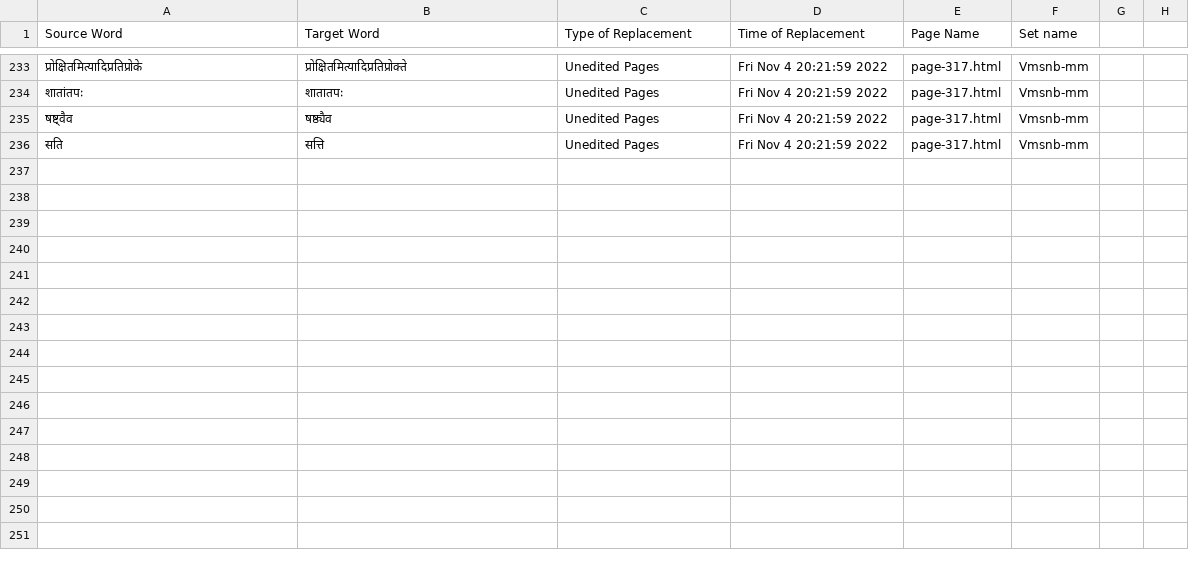
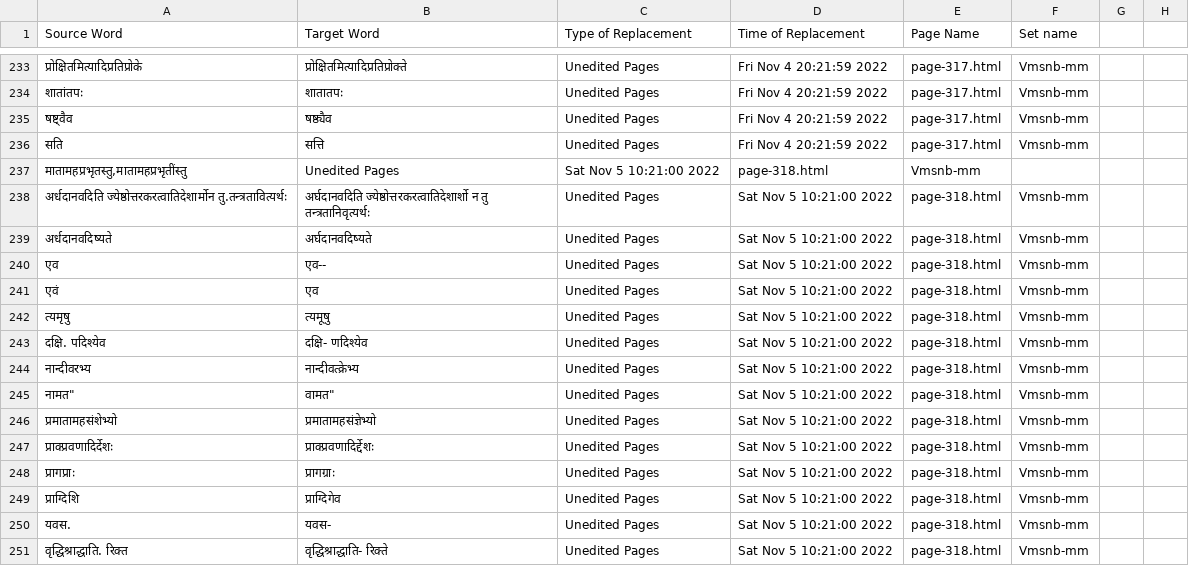
Before and after one commit to TeamOCR-IITB/Vmsnb-mm, a CSV file: Vmsnb-mm_logs.csv, drawn as a sheet; only a part is shown, gaps mark what is left out; the diff names each change by its address in the sheet, - before the commit and + after, or states it on an @@ line.

```diff
--- a/Vmsnb-mm_logs.csv
+++ b/Vmsnb-mm_logs.csv
+row 237: मातामहप्रभृतस्तु,मातामहप्रभृतींस्तु | Unedited Pages | Sat Nov 5 10:21:00 2022 | page-318.html | Vmsnb-mm
+row 238: अर्धदानवदिति ज्येष्ठोत्तरकरत्वातिदेशार्मोन तु.तन्त्रतावित्यर्थः | अर्घदानवदिति ज्येष्ठोत्तरकरत्वातिदेशार्शो न तु तन्त्रतानिवृत्यर्थः | Unedited Pages | Sat Nov 5 10:21:00 2022 | page-318.html | Vmsnb-mm
+row 239: अर्धदानवदिष्यते | अर्घदानवदिष्यते | Unedited Pages | Sat Nov 5 10:21:00 2022 | page-318.html | Vmsnb-mm
+row 240: एव | एव-- | Unedited Pages | Sat Nov 5 10:21:00 2022 | page-318.html | Vmsnb-mm
+row 241: एवं | एव | Unedited Pages | Sat Nov 5 10:21:00 2022 | page-318.html | Vmsnb-mm
+row 242: त्यमृषु | त्यमूषु | Unedited Pages | Sat Nov 5 10:21:00 2022 | page-318.html | Vmsnb-mm
+row 243: दक्षि. पदिश्येव | दक्षि- णदिश्येव | Unedited Pages | Sat Nov 5 10:21:00 2022 | page-318.html | Vmsnb-mm
+row 244: नान्दीवरभ्य | नान्दीवत्क्रेभ्य | Unedited Pages | Sat Nov 5 10:21:00 2022 | page-318.html | Vmsnb-mm
+row 245: नामत" | वामत" | Unedited Pages | Sat Nov 5 10:21:00 2022 | page-318.html | Vmsnb-mm
+row 246: प्रमातामहसंशेभ्यो | प्रमातामहसंज्ञेभ्यो | Unedited Pages | Sat Nov 5 10:21:00 2022 | page-318.html | Vmsnb-mm
+row 247: प्राक्प्रवणादिर्देशः | प्राक्प्रवणादिर्द्देशः | Unedited Pages | Sat Nov 5 10:21:00 2022 | page-318.html | Vmsnb-mm
+row 248: प्रागप्राः | प्रागग्राः | Unedited Pages | Sat Nov 5 10:21:00 2022 | page-318.html | Vmsnb-mm
+row 249: प्राग्दिशि | प्राग्दिगेव | Unedited Pages | Sat Nov 5 10:21:00 2022 | page-318.html | Vmsnb-mm
+row 250: यवस. | यवस- | Unedited Pages | Sat Nov 5 10:21:00 2022 | page-318.html | Vmsnb-mm
+row 251: वृद्धिश्राद्धाति. रिक्त | वृद्धिश्राद्धाति- रिक्ते | Unedited Pages | Sat Nov 5 10:21:00 2022 | page-318.html | Vmsnb-mm
```
Also changed, not shown: Comments/AverageAccuracies.csv, 52 other files.
